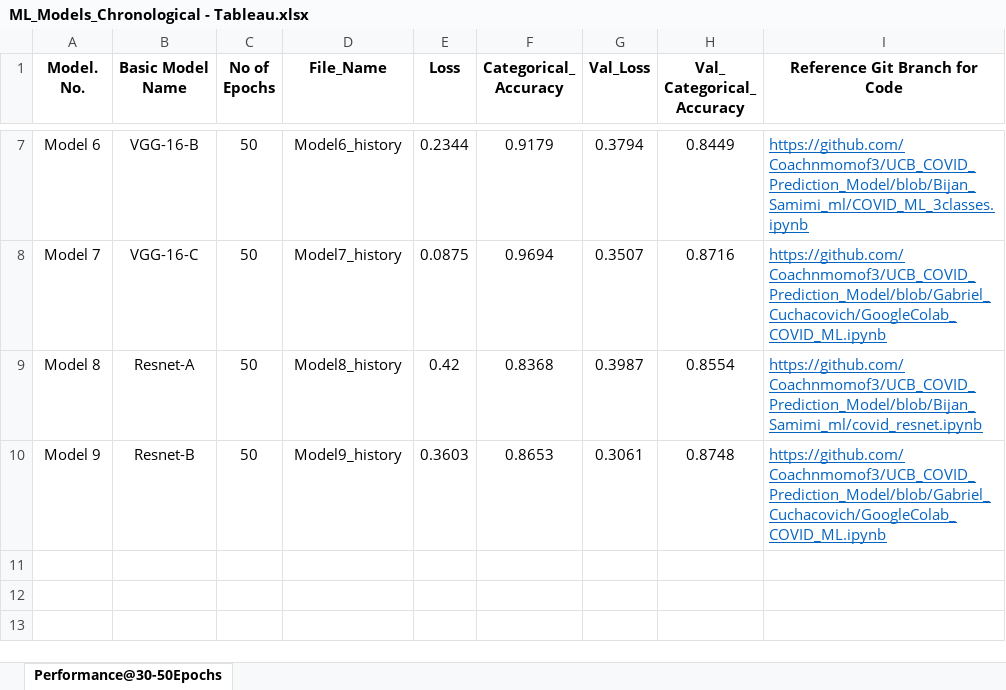
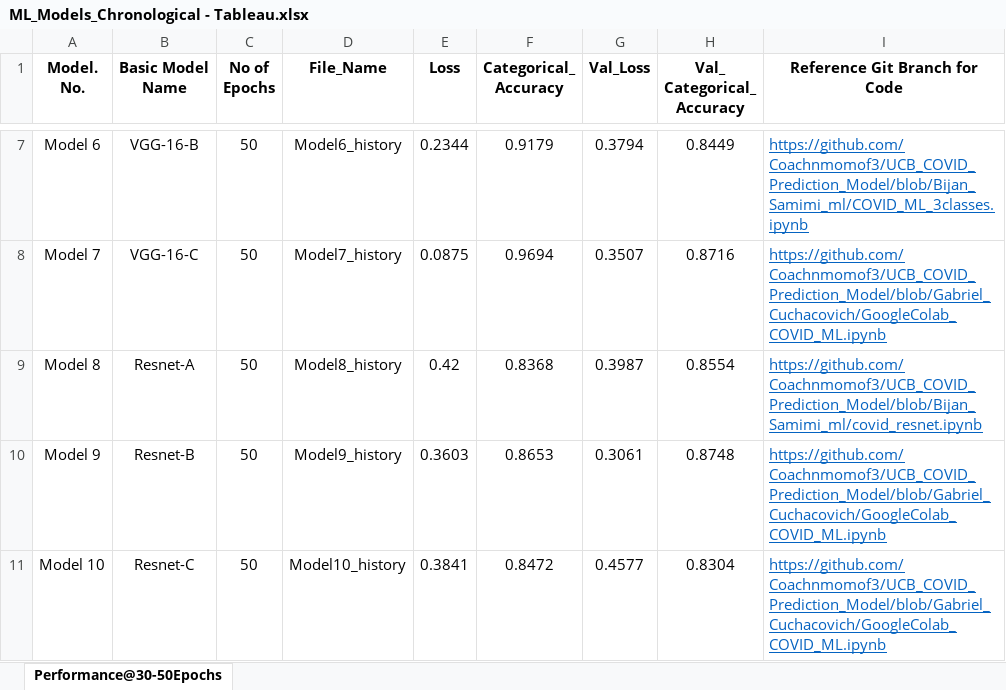
Before and after one commit to Coachnmomof3/UCB_COVID_Prediction_Model, an Excel workbook: Segment2/ML_Models_Chronological - Tableau.xlsx, sheet Performance@30-50Epochs, drawn as a sheet; only a part is shown, gaps mark what is left out; values as stored, in another font and other column widths than the file's, no borders; the diff names each change by its address in the sheet, - before the commit and + after, or states it on an @@ line.

Commit message:
Adding segment3 files for dashboard and ppt

```diff
--- a/Segment2/ML_Models_Chronological - Tableau.xlsx (sheet Performance@30-50Epochs)
+++ b/Segment2/ML_Models_Chronological - Tableau.xlsx (sheet Performance@30-50Epochs)
+row 11: Model 10 | Resnet-C | 50 | Model10_history | 0.3841 | 0.8472 | 0.4577 | 0.8304 | https://github.com/Coachnmomof3/UCB_COVID_Prediction_Model/blob/Gabriel_Cuchacovich/GoogleColab_COVID_ML.ipynb
```
Also changed, not shown: 16 other files.
